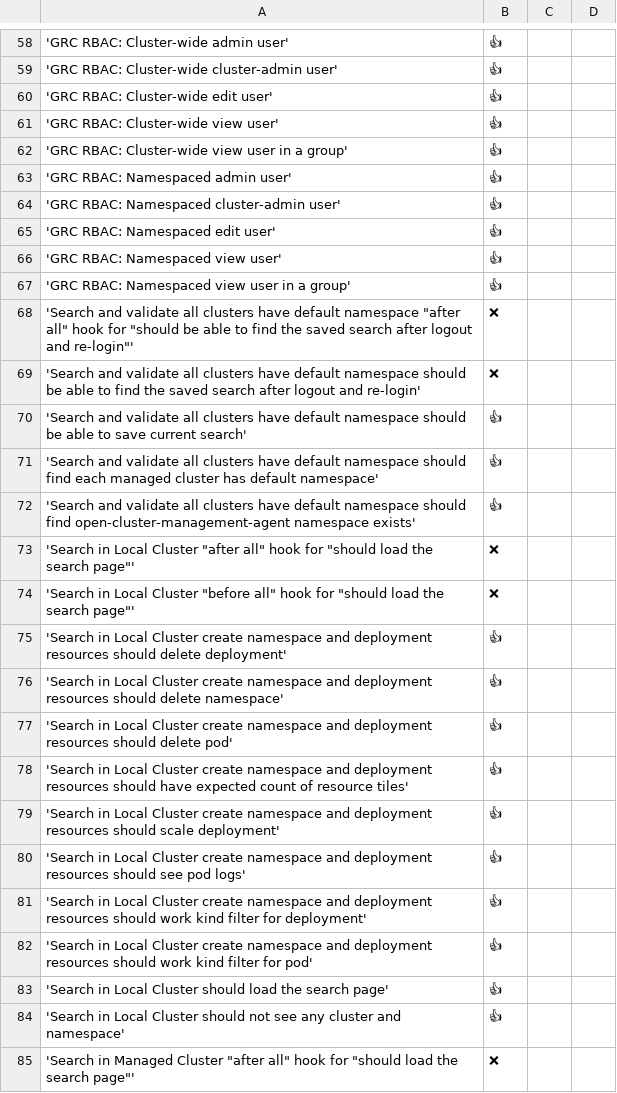
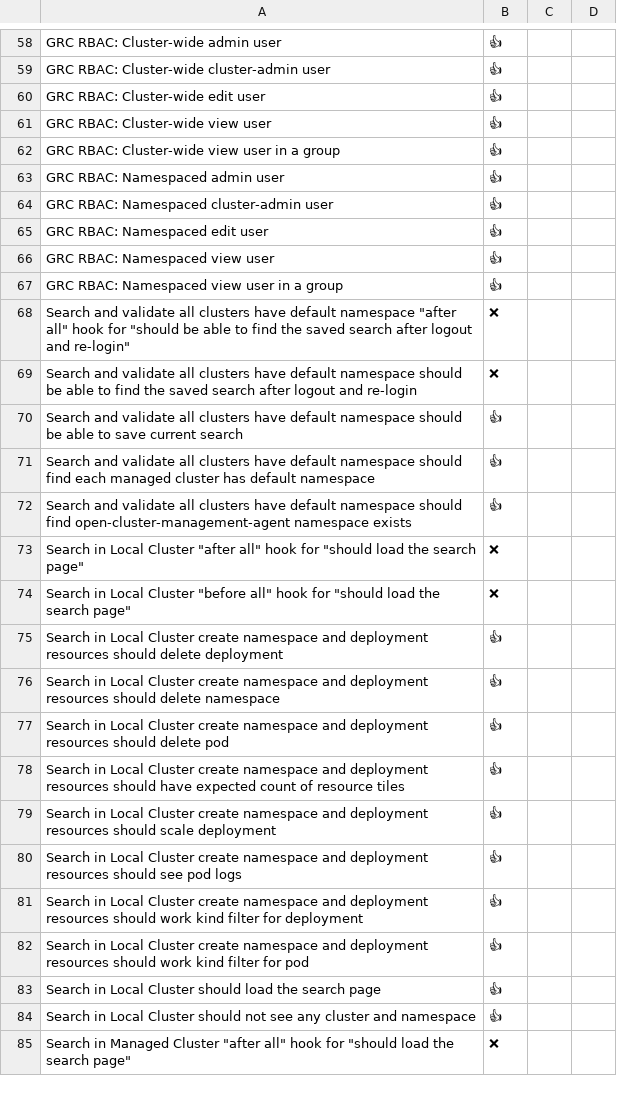
Before and after one commit to cdoan1/data-matrix, a CSV file: summary.csv, drawn as a sheet; only a part is shown, gaps mark what is left out; the diff covers the shown part only; the diff names each change by its address in the sheet, - before the commit and + after, or states it on an @@ line.

```diff
--- a/summary.csv
+++ b/summary.csv
-A58: 'GRC RBAC: Cluster-wide admin user'
+A58: GRC RBAC: Cluster-wide admin user
-A59: 'GRC RBAC: Cluster-wide cluster-admin user'
+A59: GRC RBAC: Cluster-wide cluster-admin user
-A60: 'GRC RBAC: Cluster-wide edit user'
+A60: GRC RBAC: Cluster-wide edit user
-A61: 'GRC RBAC: Cluster-wide view user'
+A61: GRC RBAC: Cluster-wide view user
-A62: 'GRC RBAC: Cluster-wide view user in a group'
+A62: GRC RBAC: Cluster-wide view user in a group
-A63: 'GRC RBAC: Namespaced admin user'
+A63: GRC RBAC: Namespaced admin user
-A64: 'GRC RBAC: Namespaced cluster-admin user'
+A64: GRC RBAC: Namespaced cluster-admin user
-A65: 'GRC RBAC: Namespaced edit user'
+A65: GRC RBAC: Namespaced edit user
-A66: 'GRC RBAC: Namespaced view user'
+A66: GRC RBAC: Namespaced view user
-A67: 'GRC RBAC: Namespaced view user in a group'
+A67: GRC RBAC: Namespaced view user in a group
-A68: 'Search and validate all clusters have default namespace "after all" hook for "should be able to find the saved search after logout and re-login"'
+A68: Search and validate all clusters have default namespace "after all" hook for "should be able to find the saved search after logout and re-login"
-A69: 'Search and validate all clusters have default namespace should be able to find the saved search after logout and re-login'
+A69: Search and validate all clusters have default namespace should be able to find the saved search after logout and re-login
-A70: 'Search and validate all clusters have default namespace should be able to save current search'
+A70: Search and validate all clusters have default namespace should be able to save current search
-A71: 'Search and validate all clusters have default namespace should find each managed cluster has default namespace'
+A71: Search and validate all clusters have default namespace should find each managed cluster has default namespace
-A72: 'Search and validate all clusters have default namespace should find open-cluster-management-agent namespace exists'
+A72: Search and validate all clusters have default namespace should find open-cluster-management-agent namespace exists
-A73: 'Search in Local Cluster "after all" hook for "should load the search page"'
+A73: Search in Local Cluster "after all" hook for "should load the search page"
-A74: 'Search in Local Cluster "before all" hook for "should load the search page"'
+A74: Search in Local Cluster "before all" hook for "should load the search page"
-A75: 'Search in Local Cluster create namespace and deployment resources should delete deployment'
+A75: Search in Local Cluster create namespace and deployment resources should delete deployment
-A76: 'Search in Local Cluster create namespace and deployment resources should delete namespace'
+A76: Search in Local Cluster create namespace and deployment resources should delete namespace
-A77: 'Search in Local Cluster create namespace and deployment resources should delete pod'
+A77: Search in Local Cluster create namespace and deployment resources should delete pod
-A78: 'Search in Local Cluster create namespace and deployment resources should have expected count of resource tiles'
+A78: Search in Local Cluster create namespace and deployment resources should have expected count of resource tiles
-A79: 'Search in Local Cluster create namespace and deployment resources should scale deployment'
+A79: Search in Local Cluster create namespace and deployment resources should scale deployment
-A80: 'Search in Local Cluster create namespace and deployment resources should see pod logs'
+A80: Search in Local Cluster create namespace and deployment resources should see pod logs
-A81: 'Search in Local Cluster create namespace and deployment resources should work kind filter for deployment'
+A81: Search in Local Cluster create namespace and deployment resources should work kind filter for deployment
-A82: 'Search in Local Cluster create namespace and deployment resources should work kind filter for pod'
+A82: Search in Local Cluster create namespace and deployment resources should work kind filter for pod
-A83: 'Search in Local Cluster should load the search page'
+A83: Search in Local Cluster should load the search page
-A84: 'Search in Local Cluster should not see any cluster and namespace'
+A84: Search in Local Cluster should not see any cluster and namespace
-A85: 'Search in Managed Cluster "after all" hook for "should load the search page"'
+A85: Search in Managed Cluster "after all" hook for "should load the search page"
```
Also changed, not shown: 102 edited cells elsewhere in this file.
